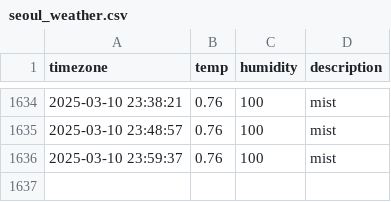
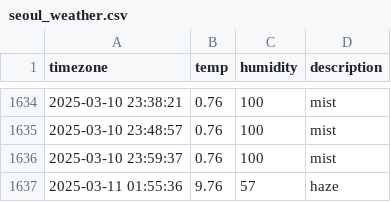
Before and after one commit to hyyunjin-kim/seoul_weather, a CSV file: seoul_weather.csv, drawn as a sheet; only a part is shown, gaps mark what is left out; the diff names each change by its address in the sheet, - before the commit and + after, or states it on an @@ line.

```diff
--- a/seoul_weather.csv
+++ b/seoul_weather.csv
+row 1637: 2025-03-11 01:55:36 | 9.76 | 57 | haze
```
